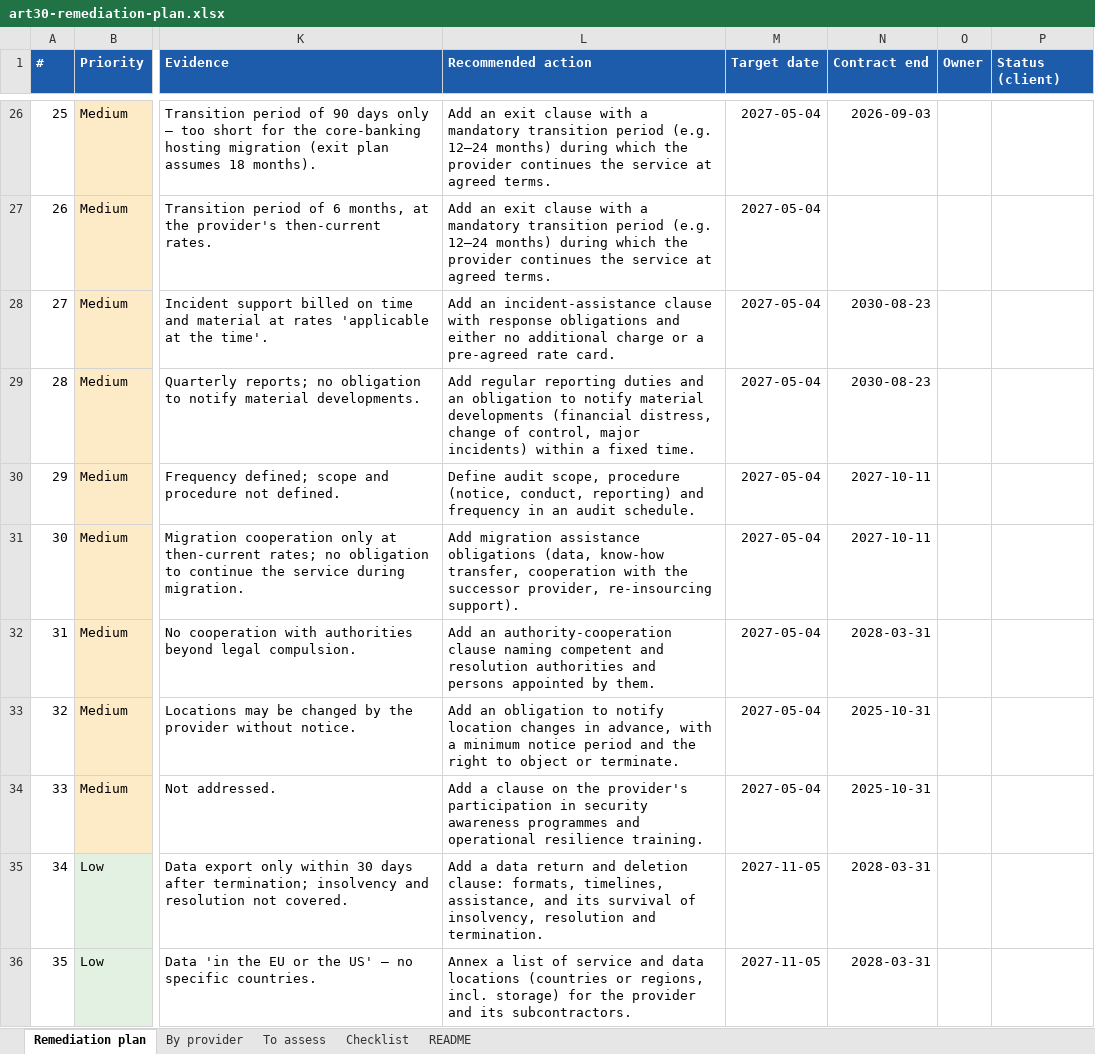
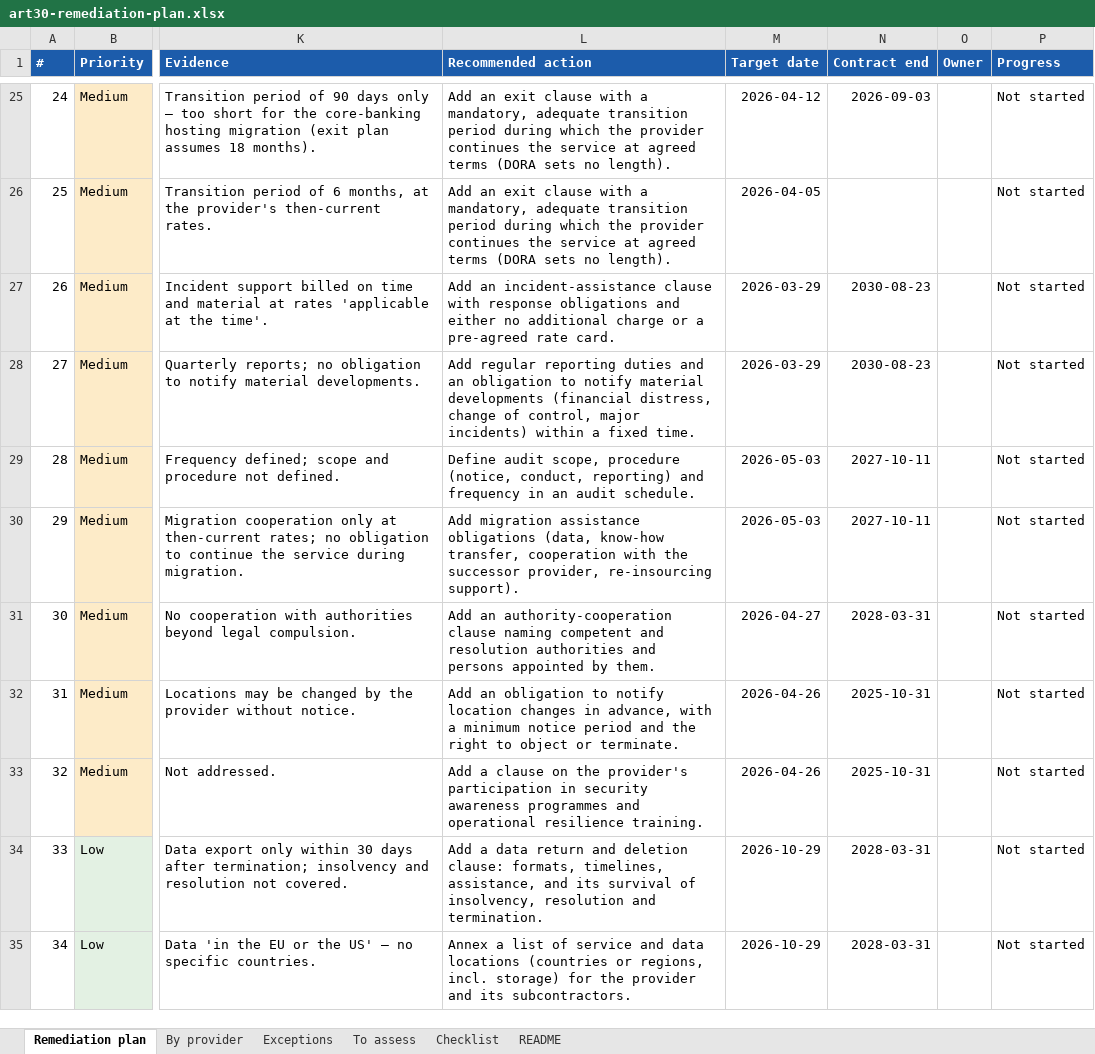
Before and after one commit to crayfisher92/dora-roi-toolkit, an Excel workbook: examples/reports/art30-remediation-plan.xlsx, sheet Remediation plan, drawn as a sheet; only a part is shown, gaps mark what is left out; values as stored, in another font and other column widths than the file's, no borders; addresses are those after the commit; the diff covers the shown part only; the diff names each change by its address in the sheet, - before the commit and + after, or states it on an @@ line.

```diff
--- a/examples/reports/art30-remediation-plan.xlsx (sheet Remediation plan)
+++ b/examples/reports/art30-remediation-plan.xlsx (sheet Remediation plan)
+sheet tab: Exceptions
-P1: Status (client)
+P1: Progress
@@ column A (#) renumbered from row 25 down @@
-L25:L26 (Recommended action): …with a mandatory transition period (e.g. 12–24 months) during which the provider continues the service at agreed terms.
+L25:L26 (Recommended action): …with a mandatory, adequate transition period during which the provider continues the service at agreed terms (DORA sets no length).
-M25 (Target date): 2027-05-04
+M25 (Target date): 2026-04-12
-P25:P35 (Progress): (empty)
+P25:P35 (Progress): Not started
-M26 (Target date): 2027-05-04
+M26 (Target date): 2026-04-05
-M27:M28 (Target date): 2027-05-04
+M27:M28 (Target date): 2026-03-29
-M29:M30 (Target date): 2027-05-04
+M29:M30 (Target date): 2026-05-03
-M31 (Target date): 2027-05-04
+M31 (Target date): 2026-04-27
-M32:M33 (Target date): 2027-05-04
+M32:M33 (Target date): 2026-04-26
-M34:M35 (Target date): 2027-11-05
+M34:M35 (Target date): 2026-10-29
```
Also changed, not shown: 1 removed row and 57 edited cells elsewhere in this sheet, sheet Checklist, sheet README, sheet By provider, examples/alpenrand-sample.xlsx, examples/roi-blank-template.xlsx, 40 other files.
